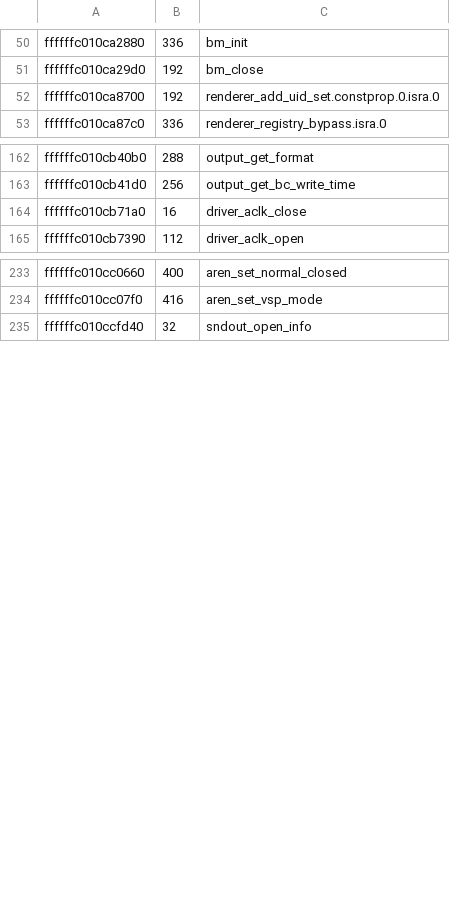
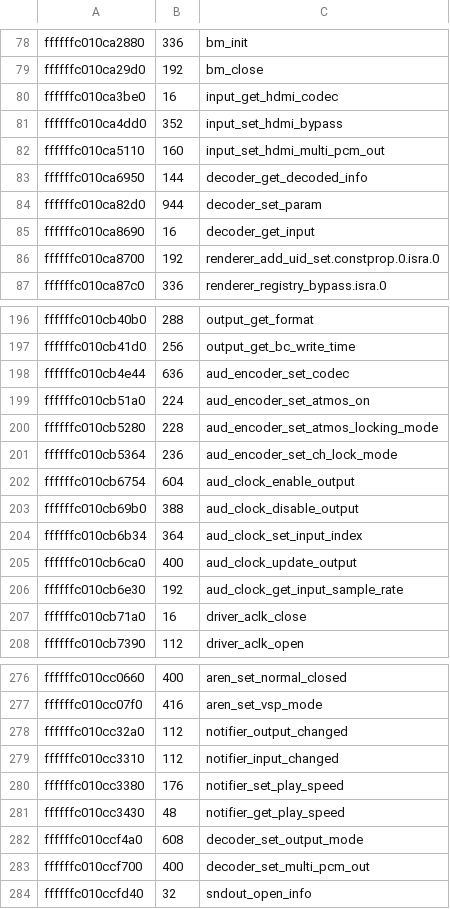
Before and after one commit to maxdewald/webos25-audio-decomp, a TSV file: symbols/kernel-aud.functions.tsv, drawn as a sheet; only a part is shown, gaps mark what is left out; the diff covers the shown part only; the diff names each change by its address in the sheet, - before the commit and + after, or states it on an @@ line.

```diff
--- a/symbols/kernel-aud.functions.tsv
+++ b/symbols/kernel-aud.functions.tsv
+row 80: ffffffc010ca3be0 | 16 | input_get_hdmi_codec
+row 81: ffffffc010ca4dd0 | 352 | input_set_hdmi_bypass
+row 82: ffffffc010ca5110 | 160 | input_set_hdmi_multi_pcm_out
+row 83: ffffffc010ca6950 | 144 | decoder_get_decoded_info
+row 84: ffffffc010ca82d0 | 944 | decoder_set_param
+row 85: ffffffc010ca8690 | 16 | decoder_get_input
+row 198: ffffffc010cb4e44 | 636 | aud_encoder_set_codec
+row 199: ffffffc010cb51a0 | 224 | aud_encoder_set_atmos_on
+row 200: ffffffc010cb5280 | 228 | aud_encoder_set_atmos_locking_mode
+row 201: ffffffc010cb5364 | 236 | aud_encoder_set_ch_lock_mode
+row 202: ffffffc010cb6754 | 604 | aud_clock_enable_output
+row 203: ffffffc010cb69b0 | 388 | aud_clock_disable_output
+row 204: ffffffc010cb6b34 | 364 | aud_clock_set_input_index
+row 205: ffffffc010cb6ca0 | 400 | aud_clock_update_output
+row 206: ffffffc010cb6e30 | 192 | aud_clock_get_input_sample_rate
+row 278: ffffffc010cc32a0 | 112 | notifier_output_changed
+row 279: ffffffc010cc3310 | 112 | notifier_input_changed
+row 280: ffffffc010cc3380 | 176 | notifier_set_play_speed
+row 281: ffffffc010cc3430 | 48 | notifier_get_play_speed
+row 282: ffffffc010ccf4a0 | 608 | decoder_set_output_mode
+row 283: ffffffc010ccf700 | 400 | decoder_set_multi_pcm_out
```
Also changed, not shown: 31 added rows elsewhere in this file, 20 other files.
